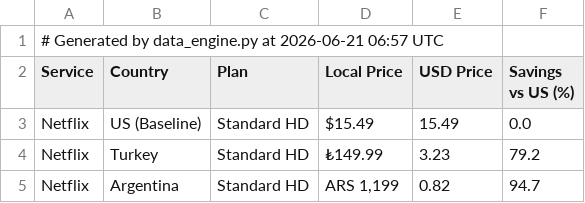
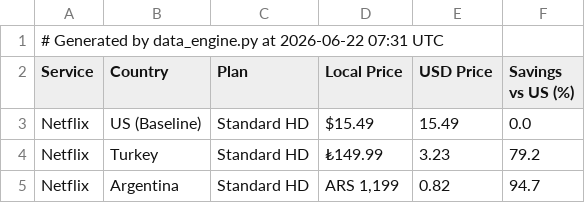
Before and after one commit to ChiarlaC/geo-arbitrage-mrr, a CSV file: data.csv, drawn as a sheet; only a part is shown.

```diff
--- a/data.csv
+++ b/data.csv
@@ -1,2 +1,2 @@
-# Generated by data_engine.py at 2026-06-21 06:57 UTC
+# Generated by data_engine.py at 2026-06-22 07:31 UTC
 Service,Country,Plan,Local Price,USD Price,Savings vs US (%)
```
